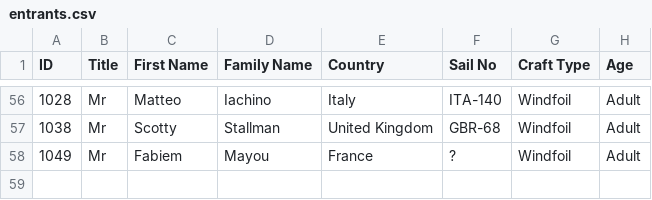
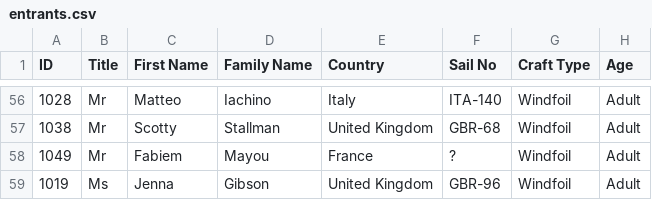
Before and after one commit to Logiqx/wst-results, a CSV file: events/2024/config/entrants.csv, drawn as a sheet; only a part is shown, gaps mark what is left out.

```diff
--- a/events/2024/config/entrants.csv
+++ b/events/2024/config/entrants.csv
@@ -58 +58,2 @@ ID,Title,First Name,Family Name,Country,Sail No,Craft Type,Age
 1049,Mr,Fabiem,Mayou,France,?,Windfoil,Adult
+1019,Ms,Jenna,Gibson,United Kingdom,GBR-96,Windfoil,Adult
```
Also changed, not shown: events/2024/config/motions.csv.
